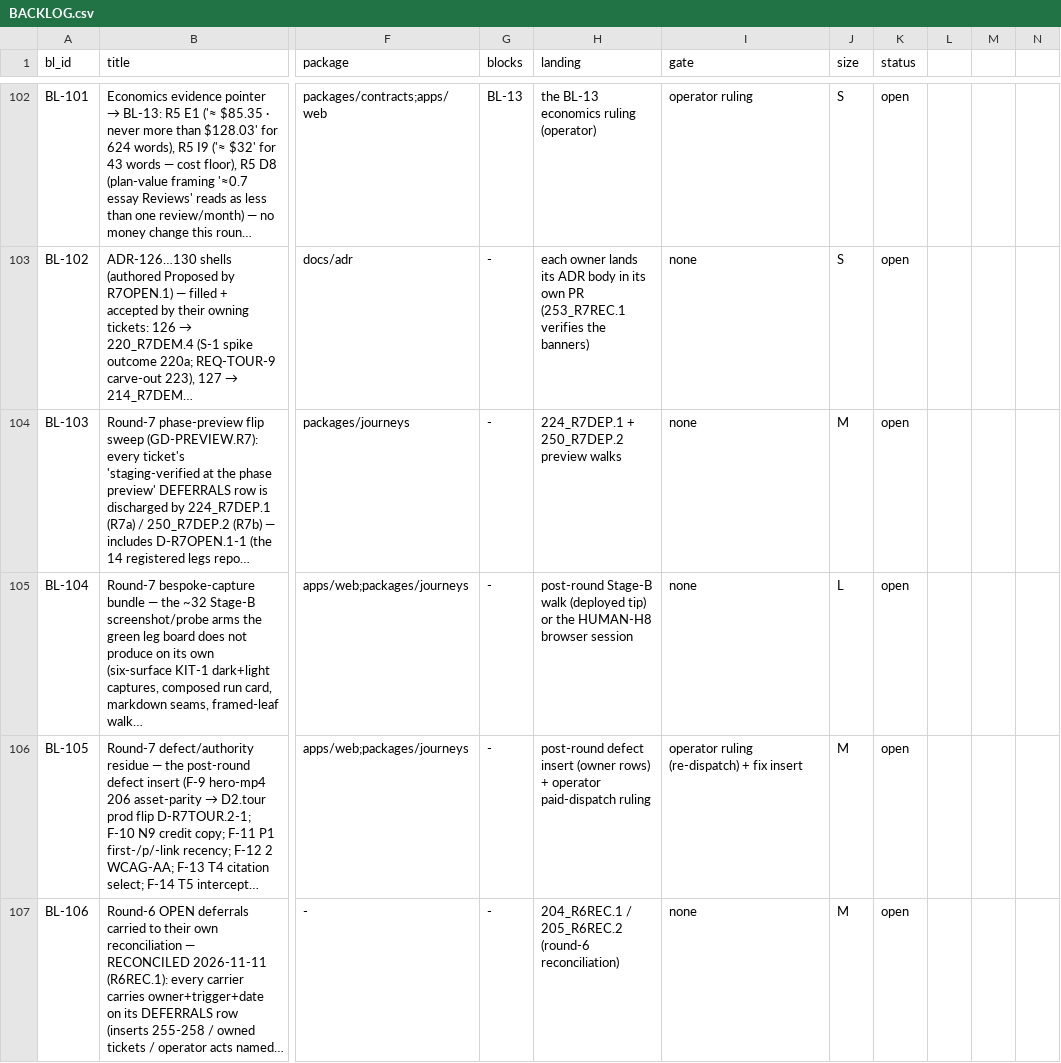
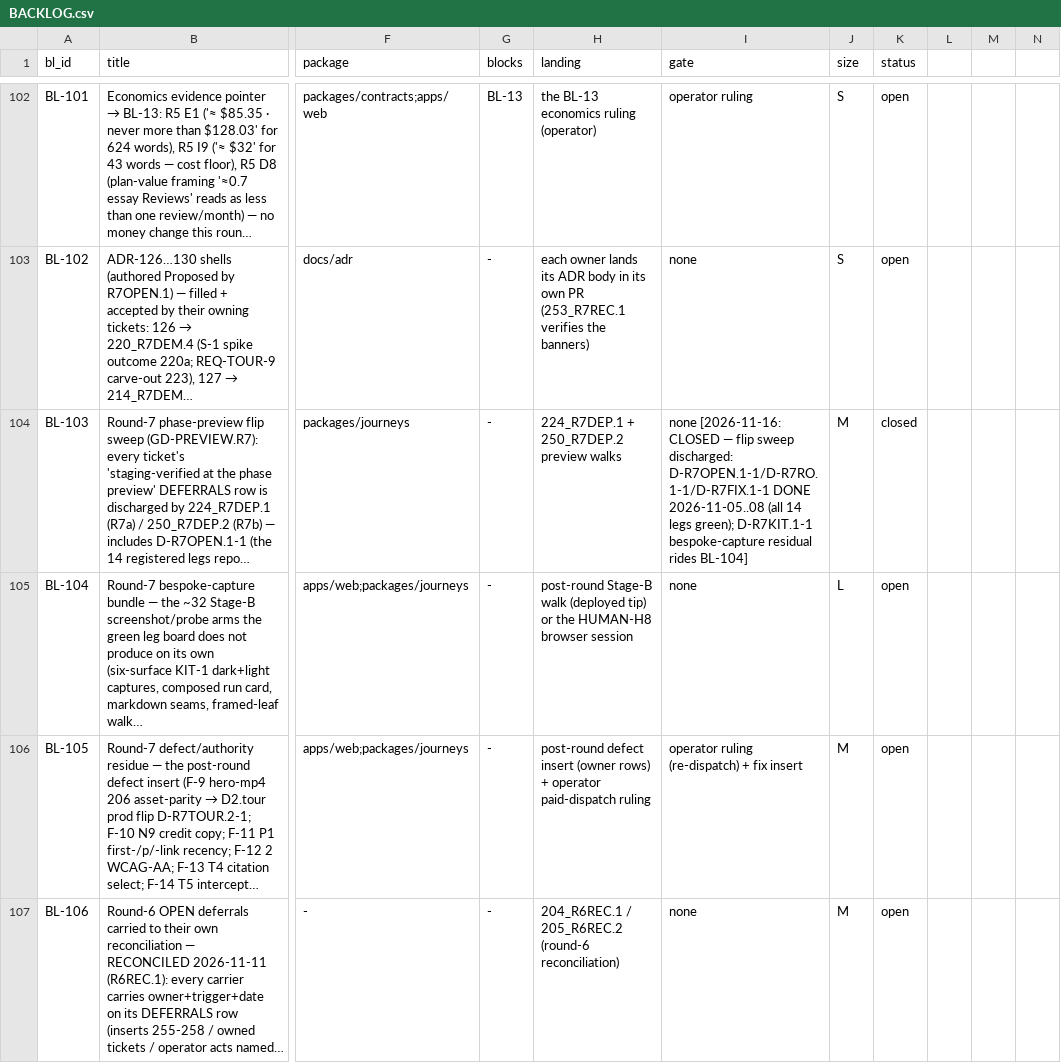
Before and after one commit to SteveVitali/Rhema, a CSV file: docs/build/BACKLOG.csv, drawn as a sheet; only a part is shown, gaps mark what is left out; long unchanged cells end in …; the diff covers the shown part only; the diff names each change by its address in the sheet, - before the commit and + after, or states it on an @@ line.

```diff
--- a/docs/build/BACKLOG.csv
+++ b/docs/build/BACKLOG.csv
-I104 (gate): none
+I104 (gate): none [2026-11-16: CLOSED — flip sweep discharged: D-R7OPEN.1-1/D-R7RO.1-1/D-R7FIX.1-1 DONE 2026-11-05..08 (all 14 legs green); D-R7KIT.1-1 bespoke-capture residual rides BL-104]
-K104 (status): open
+K104 (status): closed
```
Also changed, not shown: 1 added row, 1 removed row and 4 edited cells elsewhere in this file.
